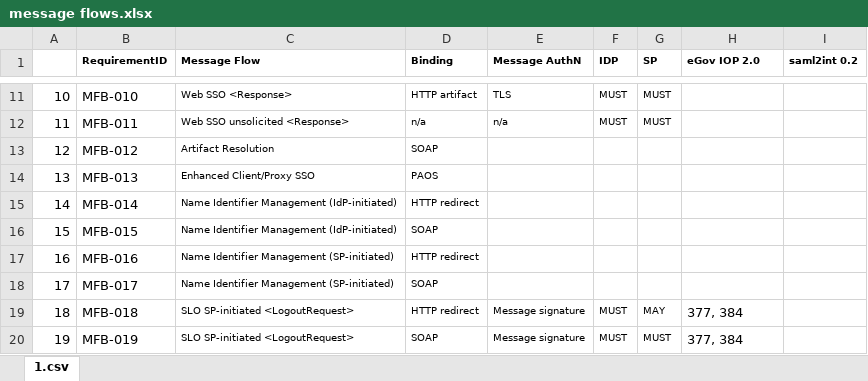
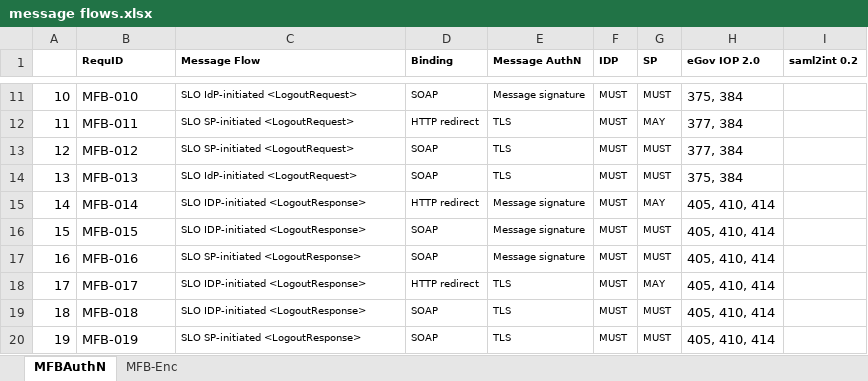
Before and after one commit to KantaraInitiative/SAMLprofiles, an Excel workbook: internal/message flows.xlsx, sheet MFBAuthN, drawn as a sheet; only a part is shown, gaps mark what is left out; values as stored, in another font and other column widths than the file's, no borders; the diff covers the shown part only; the diff names each change by its address in the sheet, - before the commit and + after, or states it on an @@ line.

```diff
--- a/internal/message flows.xlsx (sheet MFBAuthN)
+++ b/internal/message flows.xlsx (sheet MFBAuthN)
-sheet tab: 1.csv
+sheet tab: MFBAuthN
+sheet tab: MFB-Enc
-B1: RequirementID
+B1: RequID
-C11 (Message Flow): Web SSO <Response>
+C11 (Message Flow): SLO IdP-initiated <LogoutRequest>
-D11 (Binding): HTTP artifact
+D11 (Binding): SOAP
-E11 (Message AuthN): TLS
+E11 (Message AuthN): Message signature
-H11 (eGov IOP 2.0): (empty)
+H11 (eGov IOP 2.0): 375, 384
-C12 (Message Flow): Web SSO unsolicited <Response>
+C12 (Message Flow): SLO SP-initiated <LogoutRequest>
-D12 (Binding): n/a
+D12 (Binding): HTTP redirect
-E12 (Message AuthN): n/a
+E12 (Message AuthN): TLS
-G12 (SP): MUST
+G12 (SP): MAY
-H12:H13 (eGov IOP 2.0): (empty)
+H12:H13 (eGov IOP 2.0): 377, 384
-C13 (Message Flow): Artifact Resolution
+C13 (Message Flow): SLO SP-initiated <LogoutRequest>
-E13:E14 (Message AuthN): (empty)
+E13:E14 (Message AuthN): TLS
-F13:F18 (IDP): (empty)
+F13:F18 (IDP): MUST
-G13:G14 (SP): (empty)
+G13:G14 (SP): MUST
-C14 (Message Flow): Enhanced Client/Proxy SSO
+C14 (Message Flow): SLO IdP-initiated <LogoutRequest>
-D14 (Binding): PAOS
+D14 (Binding): SOAP
-H14 (eGov IOP 2.0): (empty)
+H14 (eGov IOP 2.0): 375, 384
-C15:C16 (Message Flow): Name Identifier Management (IdP-initiated)
+C15:C16 (Message Flow): SLO IDP-initiated <LogoutResponse>
-E15:E17 (Message AuthN): (empty)
+E15:E17 (Message AuthN): Message signature
-G15 (SP): (empty)
+G15 (SP): MAY
-H15:H18 (eGov IOP 2.0): (empty)
+H15:H18 (eGov IOP 2.0): 405, 410, 414
-G16:G17 (SP): (empty)
+G16:G17 (SP): MUST
-C17 (Message Flow): Name Identifier Management (SP-initiated)
+C17 (Message Flow): SLO SP-initiated <LogoutResponse>
-D17 (Binding): HTTP redirect
+D17 (Binding): SOAP
-C18 (Message Flow): Name Identifier Management (SP-initiated)
+C18 (Message Flow): SLO IDP-initiated <LogoutResponse>
-D18 (Binding): SOAP
+D18 (Binding): HTTP redirect
-E18 (Message AuthN): (empty)
+E18 (Message AuthN): TLS
-G18 (SP): (empty)
+G18 (SP): MAY
-C19 (Message Flow): SLO SP-initiated <LogoutRequest>
+C19 (Message Flow): SLO IDP-initiated <LogoutResponse>
-D19 (Binding): HTTP redirect
+D19 (Binding): SOAP
-E19:E20 (Message AuthN): Message signature
+E19:E20 (Message AuthN): TLS
-G19 (SP): MAY
+G19 (SP): MUST
-H19:H20 (eGov IOP 2.0): 377, 384
+H19:H20 (eGov IOP 2.0): 405, 410, 414
-C20 (Message Flow): SLO SP-initiated <LogoutRequest>
+C20 (Message Flow): SLO SP-initiated <LogoutResponse>
```
Also changed, not shown: 85 edited cells elsewhere in this sheet.
